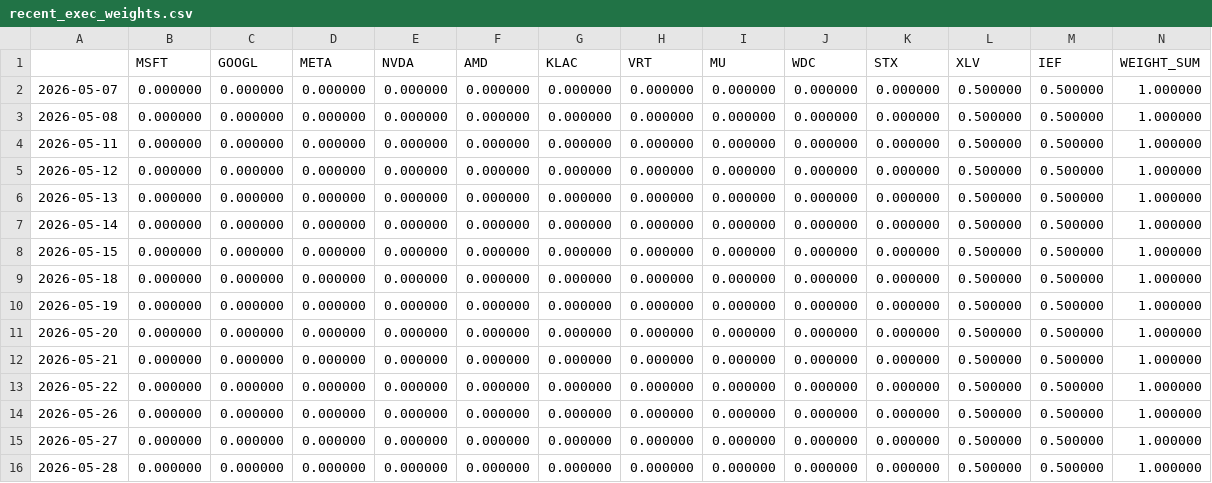
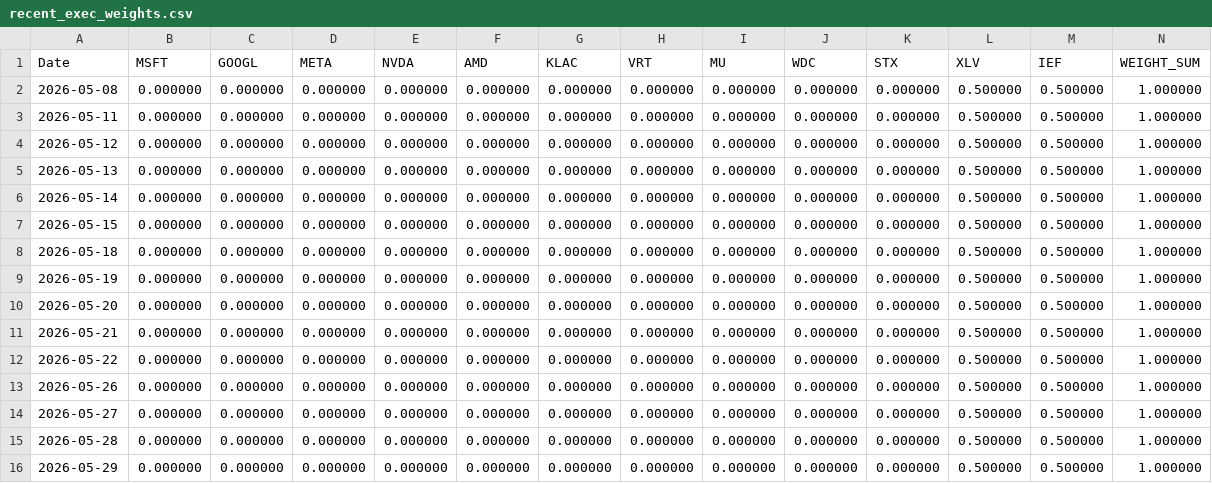
Before and after one commit to calinardeleanu88/tech-rotation-v4, a CSV file: outputs/recent_exec_weights.csv, drawn as a sheet.

```diff
--- a/outputs/recent_exec_weights.csv
+++ b/outputs/recent_exec_weights.csv
@@ -1,3 +1,2 @@
-,MSFT,GOOGL,META,NVDA,AMD,KLAC,VRT,MU,WDC,STX,XLV,IEF,WEIGHT_SUM
-2026-05-07,0.000000,0.000000,0.000000,0.000000,0.000000,0.000000,0.000000,0.000000,0.000000,0.000000,0.500000,0.500000,1.000000
+Date,MSFT,GOOGL,META,NVDA,AMD,KLAC,VRT,MU,WDC,STX,XLV,IEF,WEIGHT_SUM
 2026-05-08,0.000000,0.000000,0.000000,0.000000,0.000000,0.000000,0.000000,0.000000,0.000000,0.000000,0.500000,0.500000,1.000000
@@ -16 +15,2 @@
 2026-05-28,0.000000,0.000000,0.000000,0.000000,0.000000,0.000000,0.000000,0.000000,0.000000,0.000000,0.500000,0.500000,1.000000
+2026-05-29,0.000000,0.000000,0.000000,0.000000,0.000000,0.000000,0.000000,0.000000,0.000000,0.000000,0.500000,0.500000,1.000000
```
Also changed, not shown: outputs/diagnostics.csv, outputs/equity.csv, 6 other files.
